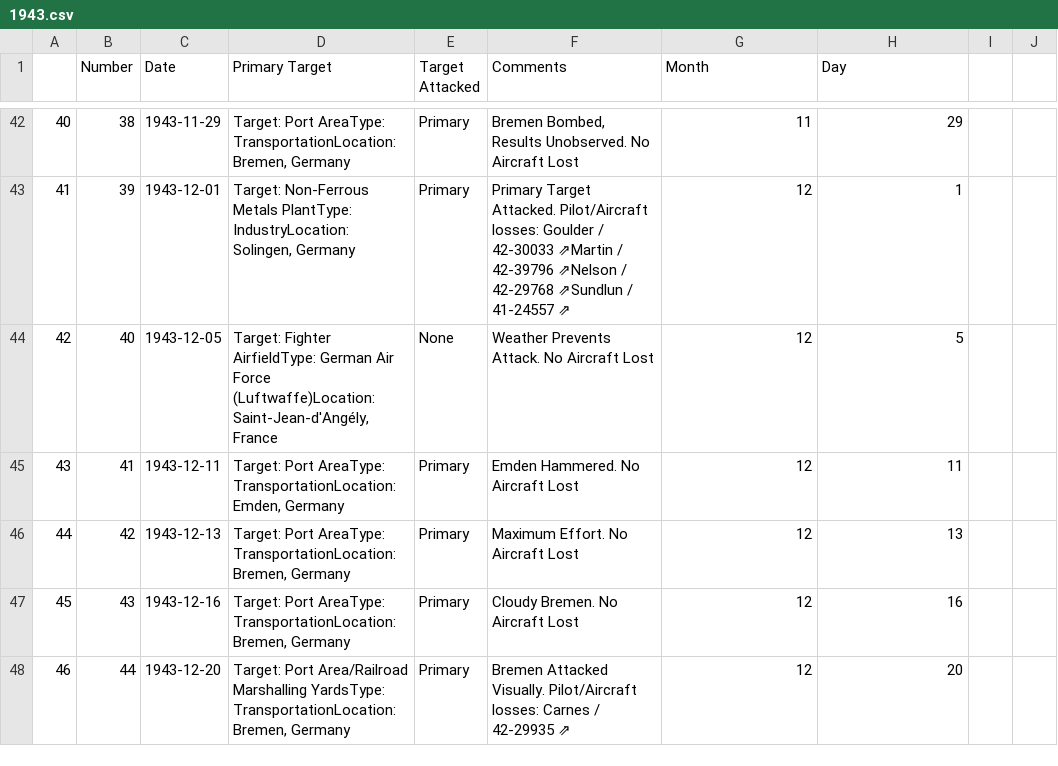
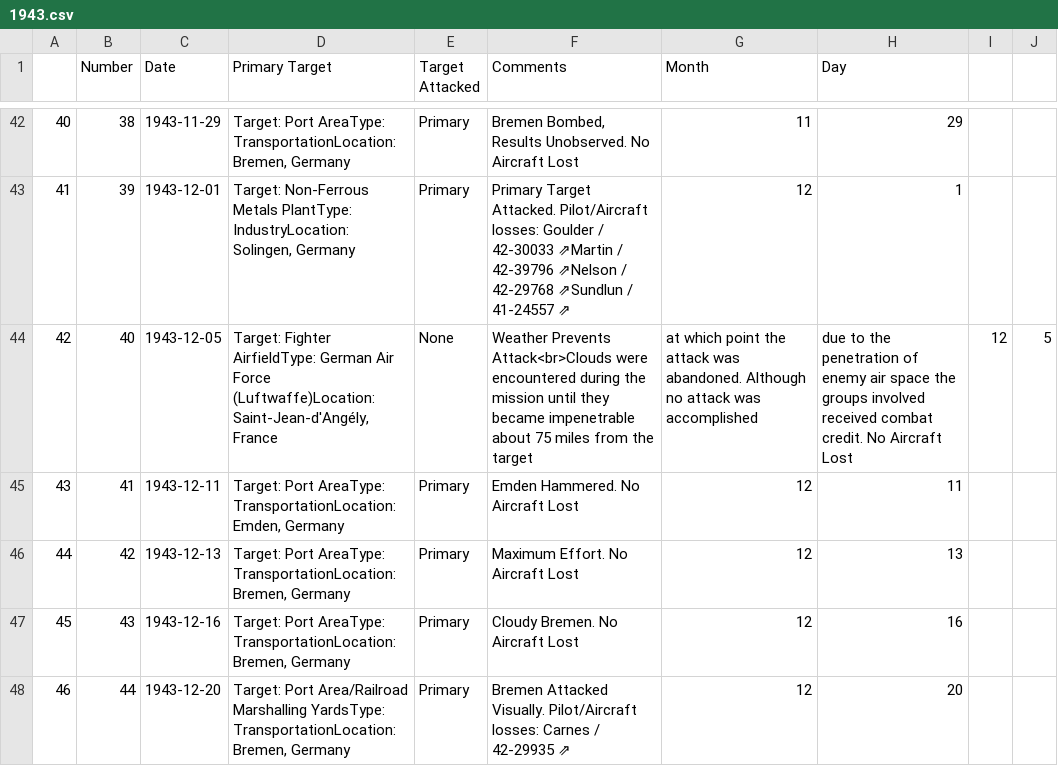
Before and after one commit to velocharts/384th-missions, a CSV file: 1943.csv, drawn as a sheet; only a part is shown, gaps mark what is left out.

Commit message:
test more detail

```diff
--- a/1943.csv
+++ b/1943.csv
@@ -43,3 +43,3 @@
 41,39,1943-12-01,"Target: Non-Ferrous Metals PlantType: IndustryLocation: Solingen, Germany",Primary,Primary Target Attacked. Pilot/Aircraft losses: Goulder / 42‑30033 ⇗Martin / 42‑39796 ⇗Nelson / 42‑29768 ⇗Sundlun / 41‑24557 ⇗,12,1
-42,40,1943-12-05,"Target: Fighter AirfieldType: German Air Force (Luftwaffe)Location: Saint-Jean-d'Angély, France",None,Weather Prevents Attack. No Aircraft Lost,12,5
+42,40,1943-12-05,"Target: Fighter AirfieldType: German Air Force (Luftwaffe)Location: Saint-Jean-d'Angély, France",None,Weather Prevents Attack<br>Clouds were encountered during the mission until they became impenetrable about 75 miles from the target, at which point the attack was abandoned. Although no attack was accomplished, due to the penetration of enemy air space the groups involved received combat credit. No Aircraft Lost,12,5
 43,41,1943-12-11,"Target: Port AreaType: TransportationLocation: Emden, Germany",Primary,Emden Hammered. No Aircraft Lost,12,11
```
